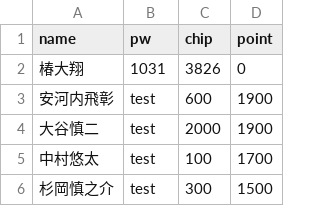
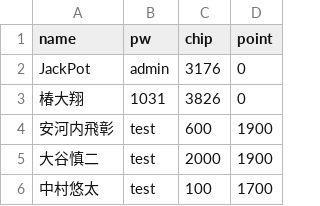
Before and after one commit to AoPong-831/casino_web, a CSV file: users_20250514.csv, drawn as a sheet; only a part is shown; the shorter side is filled out with more unchanged rows; the diff names each change by its address in the sheet, - before the commit and + after, or states it on an @@ line.

```diff
--- a/users_20250514.csv
+++ b/users_20250514.csv
+row 2: JackPot | admin | 3176 | 0
```
Also changed, not shown: 6 other files.
